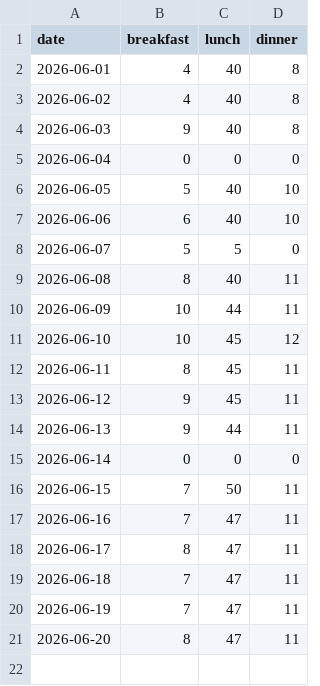
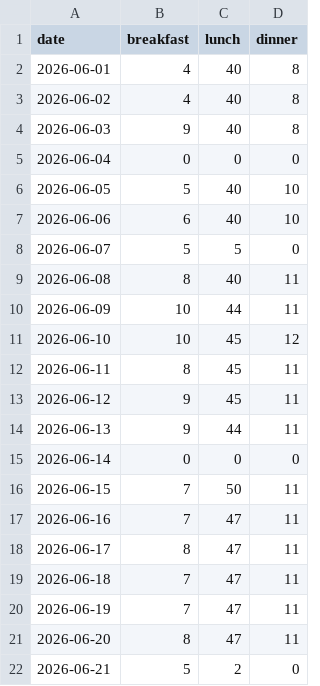
Before and after one commit to shivarajsshetty/InvoiceGen_SS, a CSV file: data/data_2026_06.csv, drawn as a sheet.

Commit message:
Update meal data 2026-06

```diff
--- a/data/data_2026_06.csv
+++ b/data/data_2026_06.csv
@@ -21 +21,2 @@ date,breakfast,lunch,dinner
 2026-06-20,8,47,11
+2026-06-21,5,2,0
```
